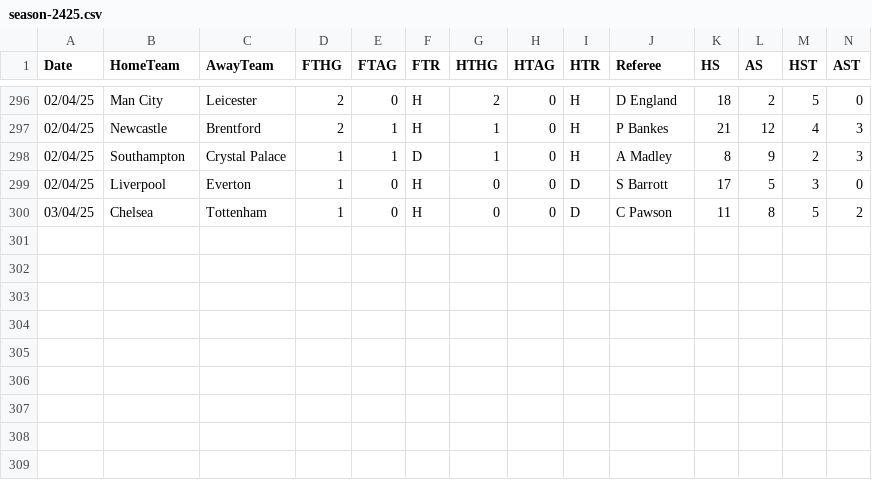
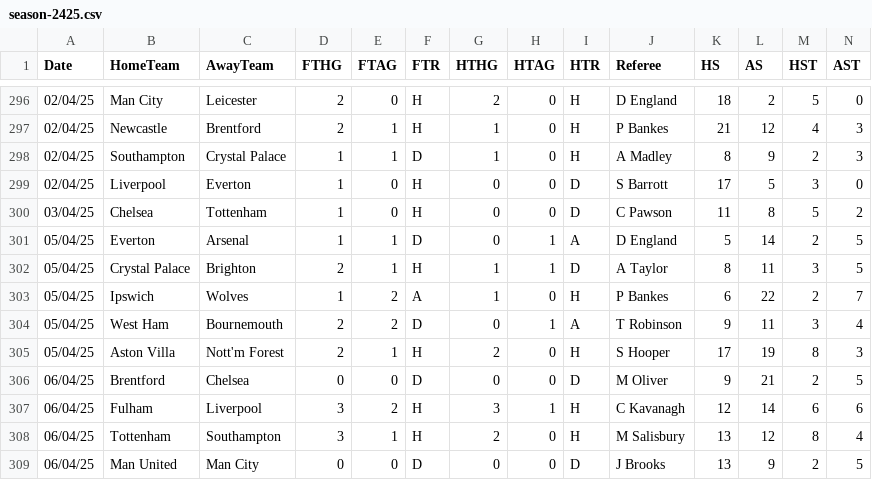
Before and after one commit to datasets/football-datasets, a CSV file: datasets/premier-league/season-2425.csv, drawn as a sheet; only a part is shown, gaps mark what is left out; rows hold the shown columns only; the diff names each change by its address in the sheet, - before the commit and + after, or states it on an @@ line.

```diff
--- a/datasets/premier-league/season-2425.csv
+++ b/datasets/premier-league/season-2425.csv
+row 301: 05/04/25 | Everton | Arsenal | 1 | 1 | D | 0 | 1 | A | D England | 5 | 14 | 2 | 5
+row 302: 05/04/25 | Crystal Palace | Brighton | 2 | 1 | H | 1 | 1 | D | A Taylor | 8 | 11 | 3 | 5
+row 303: 05/04/25 | Ipswich | Wolves | 1 | 2 | A | 1 | 0 | H | P Bankes | 6 | 22 | 2 | 7
+row 304: 05/04/25 | West Ham | Bournemouth | 2 | 2 | D | 0 | 1 | A | T Robinson | 9 | 11 | 3 | 4
+row 305: 05/04/25 | Aston Villa | Nott'm Forest | 2 | 1 | H | 2 | 0 | H | S Hooper | 17 | 19 | 8 | 3
+row 306: 06/04/25 | Brentford | Chelsea | 0 | 0 | D | 0 | 0 | D | M Oliver | 9 | 21 | 2 | 5
+row 307: 06/04/25 | Fulham | Liverpool | 3 | 2 | H | 3 | 1 | H | C Kavanagh | 12 | 14 | 6 | 6
+row 308: 06/04/25 | Tottenham | Southampton | 3 | 1 | H | 2 | 0 | H | M Salisbury | 13 | 12 | 8 | 4
+row 309: 06/04/25 | Man United | Man City | 0 | 0 | D | 0 | 0 | D | J Brooks | 13 | 9 | 2 | 5
```
Also changed, not shown: datasets/bundesliga/season-2425.csv, datasets/la-liga/season-2425.csv, 2 other files.
